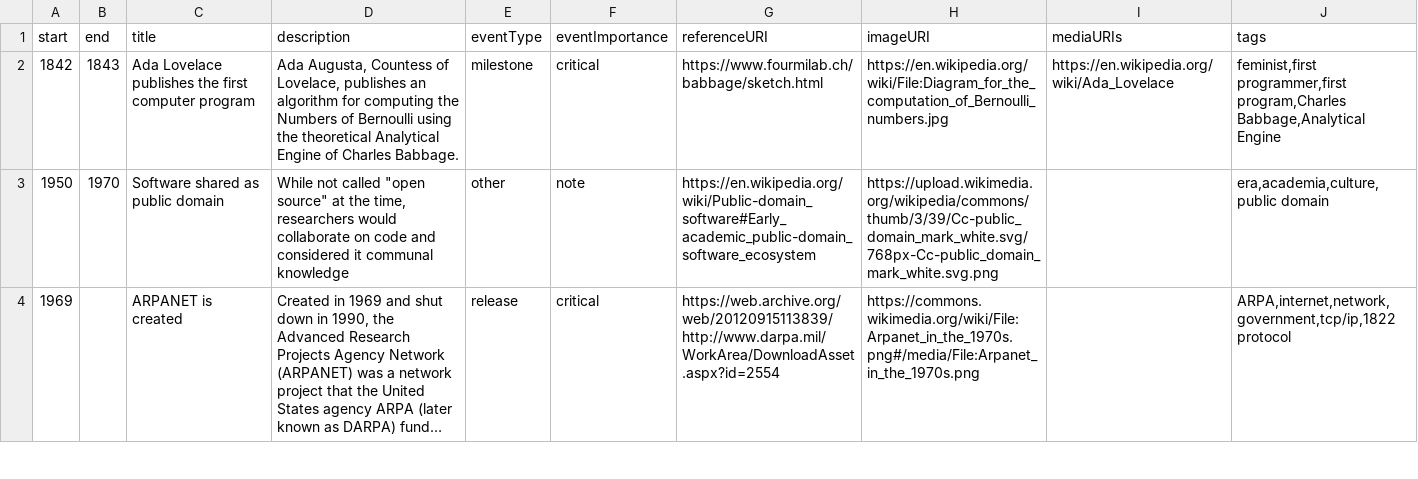
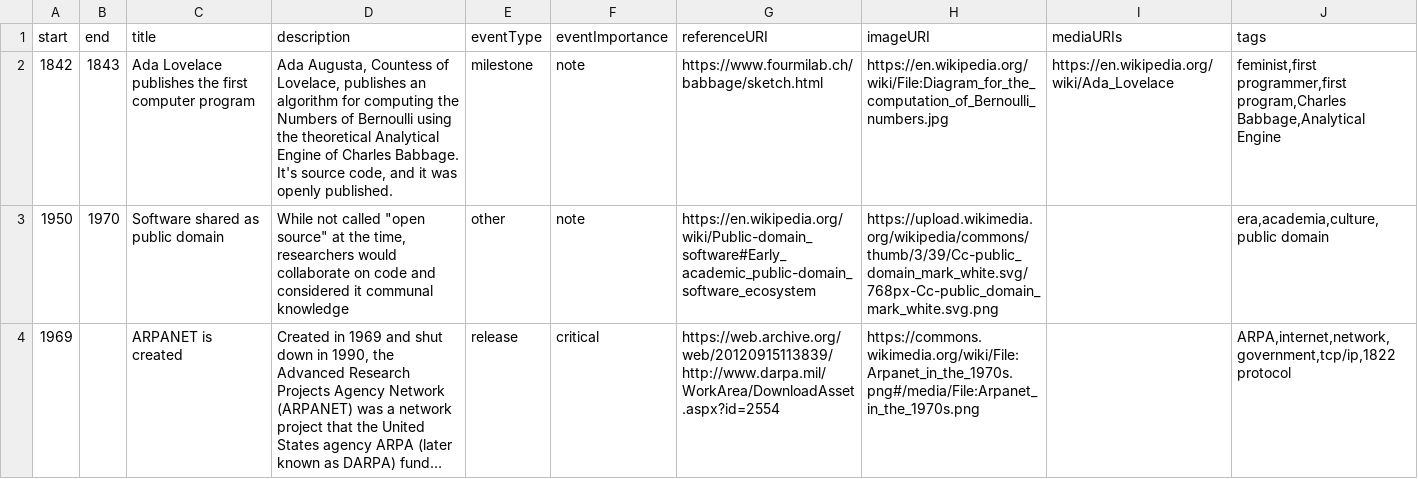
Before and after one commit to juliaferraioli/opensource-timeline, a CSV file: timeline.csv, drawn as a sheet; only a part is shown; long unchanged cells end in ….

Commit message:
Update timeline.csv
Well, it's source code, and she openly published it, so that meets the definition of open source, per se.

Changed critical to "note".

```diff
--- a/timeline.csv
+++ b/timeline.csv
@@ -1,3 +1,3 @@
 start,end,title,description,eventType,eventImportance,referenceURI,imageURI,mediaURIs,tags
-1842,1843,Ada Lovelace publishes the first computer program,"Ada Augusta, Countess of Lovelace, publishes an algorithm for computing the Numbers of Bernoulli using the theoretical Analytical Engine of Charles Babbage.",milestone,critical,https://www.fourmilab.ch/babbage/sketch.html,https://en.wikipedia.org/wiki/File:Diagram_for_the_computation_of_Bernoulli_numbers.jpg,https://en.wikipedia.org/wiki/Ada_Lovelace,"feminist,first programmer,first program,Charles Babbage,Analytical Engine"
+1842,1843,Ada Lovelace publishes the first computer program,"Ada Augusta, Countess of Lovelace, publishes an algorithm for computing the Numbers of Bernoulli using the theoretical Analytical Engine of Charles Babbage. It's source code, and it was openly published.",milestone,note,https://www.fourmilab.ch/babbage/sketch.html,https://en.wikipedia.org/wiki/File:Diagram_for_the_computation_of_Bernoulli_numbers.jpg,https://en.wikipedia.org/wiki/Ada_Lovelace,"feminist,first programmer,first program,Charles Babbage,Analytical Engine"
 1950,1970,Software shared as public domain,"While not called ""open source"" at the time, researchers would collaborate on code and considered it communal knowledge",other,note,https://en.wikipedia.org/wiki/Public-domain_software#Early_academic_public-domain_software_ecosystem,https://upload.wikimedia.org/wikipedia/commons/thumb/3/39/Cc-public_domain_mark_white.svg/768px-Cc-public_domain_mark_white.svg.png,,"era,academia,culture,public domain"
```
